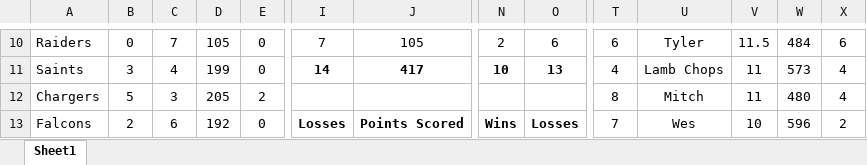
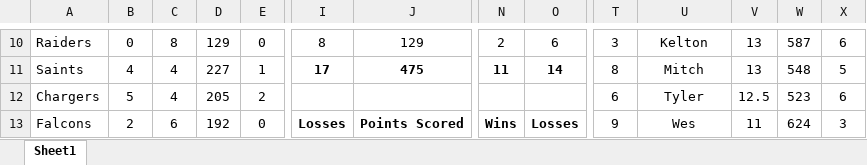
Before and after one commit to KeltonKarboviak/Wins-League, an Excel workbook: Wins Fantasy League.xlsx, sheet Sheet1, drawn as a sheet; only a part is shown, gaps mark what is left out; values as stored, in another font and other column widths than the file's, no borders; conditional formats not drawn; the diff covers the shown part only; the diff names each change by its address in the sheet, - before the commit and + after, or states it on an @@ line.

```diff
--- a/Wins Fantasy League.xlsx (sheet Sheet1)
+++ b/Wins Fantasy League.xlsx (sheet Sheet1)
-C10: 7
+C10: 8
-D10: 105
+D10: 129
-I10: 7
+I10: 8
-J10: 105
+J10: 129
-T10: 6
+T10: 3
-U10: Tyler
+U10: Kelton
-V10: 11.5
+V10: 13
-W10: 484
+W10: 587
-B11: 3
+B11: 4
-D11: 199
+D11: 227
-E11: 0
+E11: 1
-I11: 14
+I11: 17
-J11: 417
+J11: 475
-N11: 10
+N11: 11
-O11: 13
+O11: 14
-T11: 4
+T11: 8
-U11: Lamb Chops
+U11: Mitch
-V11: 11
+V11: 13
-W11: 573
+W11: 548
-X11: 4
+X11: 5
-C12: 3
+C12: 4
-T12: 8
+T12: 6
-U12: Mitch
+U12: Tyler
-V12: 11
+V12: 12.5
-W12: 480
+W12: 523
-X12: 4
+X12: 6
-T13: 7
+T13: 9
-V13: 10
+V13: 11
-W13: 596
+W13: 624
-X13: 2
+X13: 3
```
Also changed, not shown: 150 edited cells elsewhere in this sheet, formulas that keep their value, 2 other files.
